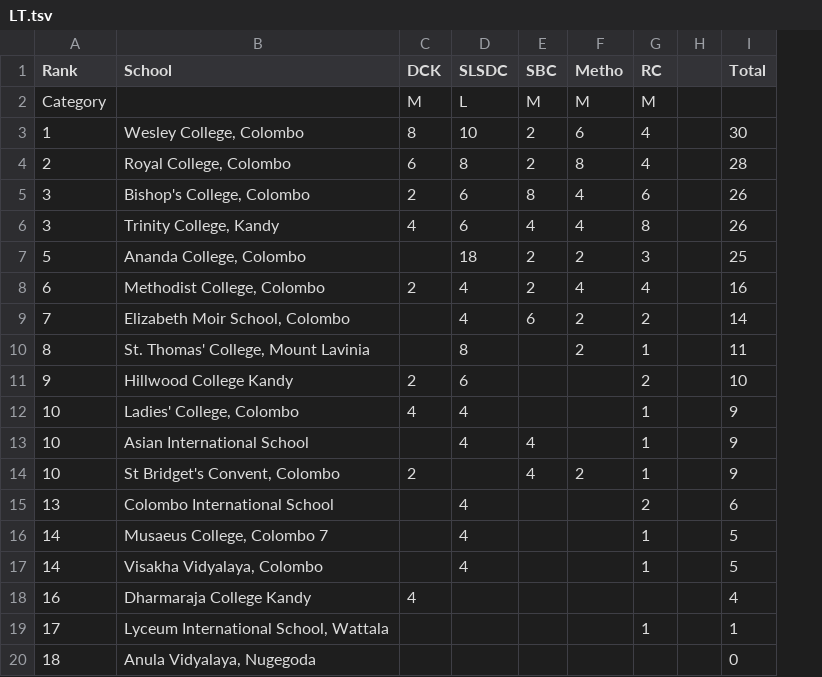
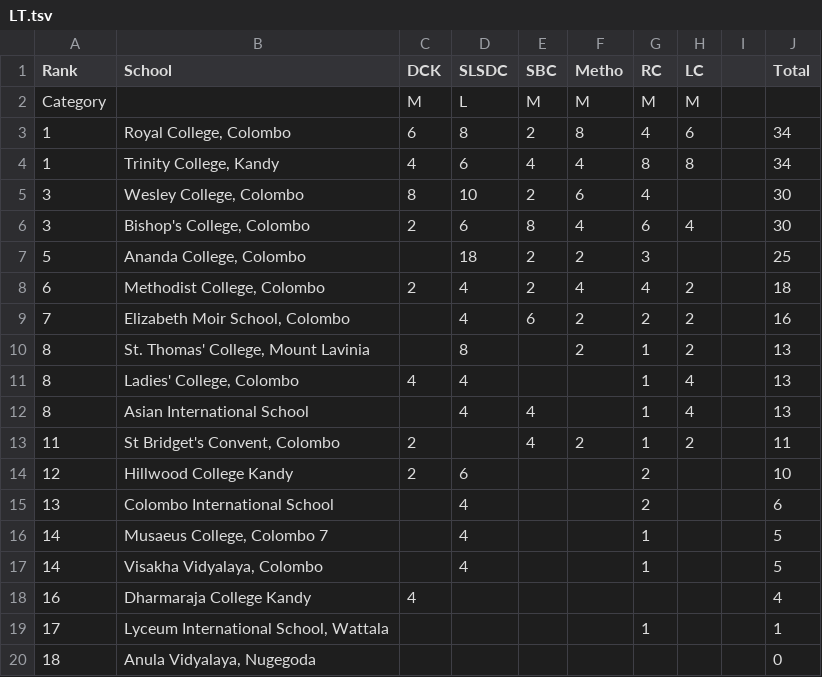
Before and after one commit to DDH13/debaterscouncil, a TSV file: assets/files/LT.tsv, drawn as a sheet; only a part is shown; removed rows and columns are numbered as before the commit, all else as after; the diff names each change by its address in the sheet, - before the commit and + after, or states it on an @@ line.

```diff
--- a/assets/files/LT.tsv
+++ b/assets/files/LT.tsv
+column H (LC), row 2: M; rows 6-13: 4 |  | 2 | 2 | 2 | 4 | 4 | 2
+row 3: 1 | Royal College, Colombo | 6 | 8 | 2 | 8 | 4 | 6 |  | 34
+row 4: 1 | Trinity College, Kandy | 4 | 6 | 4 | 4 | 8 | 8 |  | 34
-A5 (Rank): 1
+A5 (Rank): 3
-row 4: 2 | Royal College, Colombo | 6 | 8 | 2 | 8 | 4 |  | 28
-J6 (Total): 26
+J6 (Total): 30
-row 6: 3 | Trinity College, Kandy | 4 | 6 | 4 | 4 | 8 |  | 26
-J8 (Total): 16
+J8 (Total): 18
-J9 (Total): 14
+J9 (Total): 16
-J10 (Total): 11
+J10 (Total): 13
-row 11: 9 | Hillwood College Kandy | 2 | 6 |  |  | 2 |  | 10
-A11:A12 (Rank): 10
+A11:A12 (Rank): 8
-J11:J12 (Total): 9
+J11:J12 (Total): 13
-A13 (Rank): 10
+A13 (Rank): 11
-J13 (Total): 9
+J13 (Total): 11
+row 14: 12 | Hillwood College Kandy | 2 | 6 |  |  | 2 |  |  | 10
```
Also changed, not shown: 3 other files.
